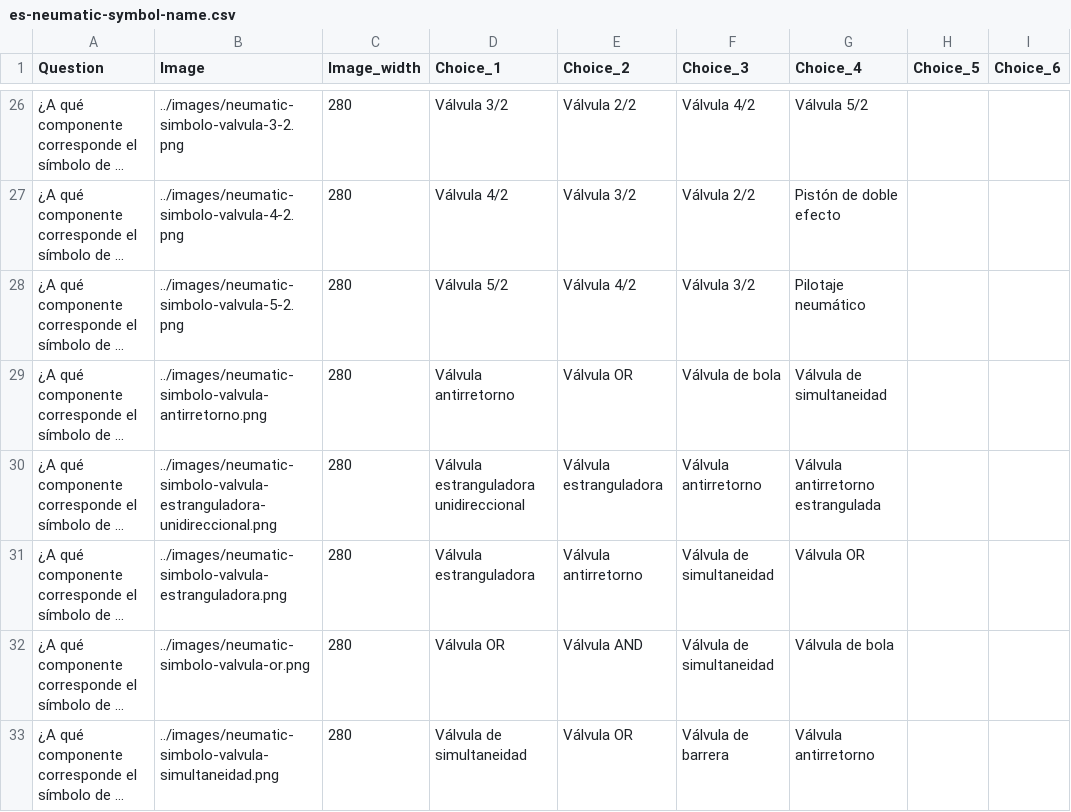
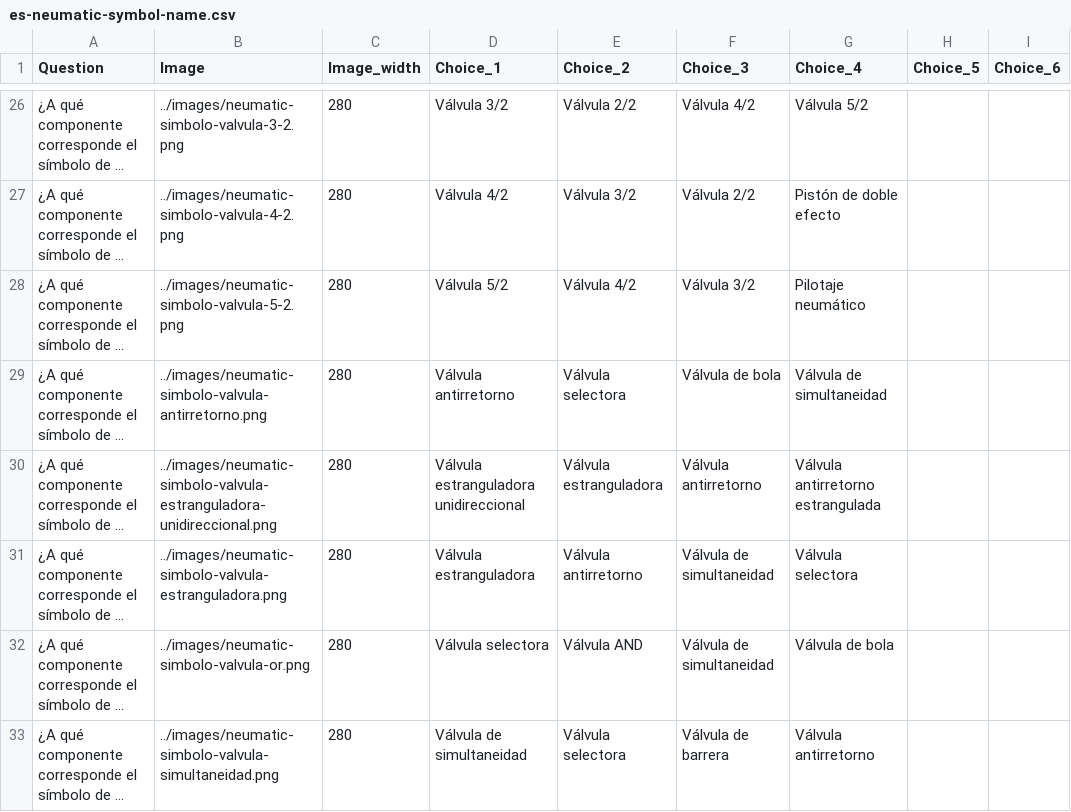
Before and after one commit to picuino/questionary, a CSV file: source-multichoice/build/es-neumatic-symbol-name.csv, drawn as a sheet; only a part is shown, gaps mark what is left out; long unchanged cells end in …; the diff names each change by its address in the sheet, - before the commit and + after, or states it on an @@ line.

```diff
--- a/source-multichoice/build/es-neumatic-symbol-name.csv
+++ b/source-multichoice/build/es-neumatic-symbol-name.csv
-E29 (Choice_2): Válvula OR
+E29 (Choice_2): Válvula selectora
-G31 (Choice_4): Válvula OR
+G31 (Choice_4): Válvula selectora
-D32 (Choice_1): Válvula OR
+D32 (Choice_1): Válvula selectora
-E33 (Choice_2): Válvula OR
+E33 (Choice_2): Válvula selectora
```
Also changed, not shown: 12 other files.
